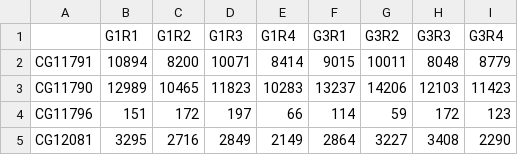
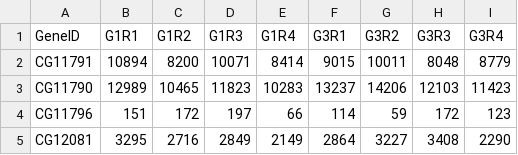
Before and after one commit to stechtmann/BL4300-5300, a CSV file: data/In_class/GSE80323_normalized_gene_tpm.csv, drawn as a sheet; only a part is shown.

Commit message:
Update GSE80323_normalized_gene_tpm.csv

```diff
--- a/data/In_class/GSE80323_normalized_gene_tpm.csv
+++ b/data/In_class/GSE80323_normalized_gene_tpm.csv
@@ -1,2 +1,2 @@
-"","G1R1","G1R2","G1R3","G1R4","G3R1","G3R2","G3R3","G3R4"
+"GeneID","G1R1","G1R2","G1R3","G1R4","G3R1","G3R2","G3R3","G3R4"
 "CG11791",10894,8200,10071,8414,9015,10011,8048,8779
```
